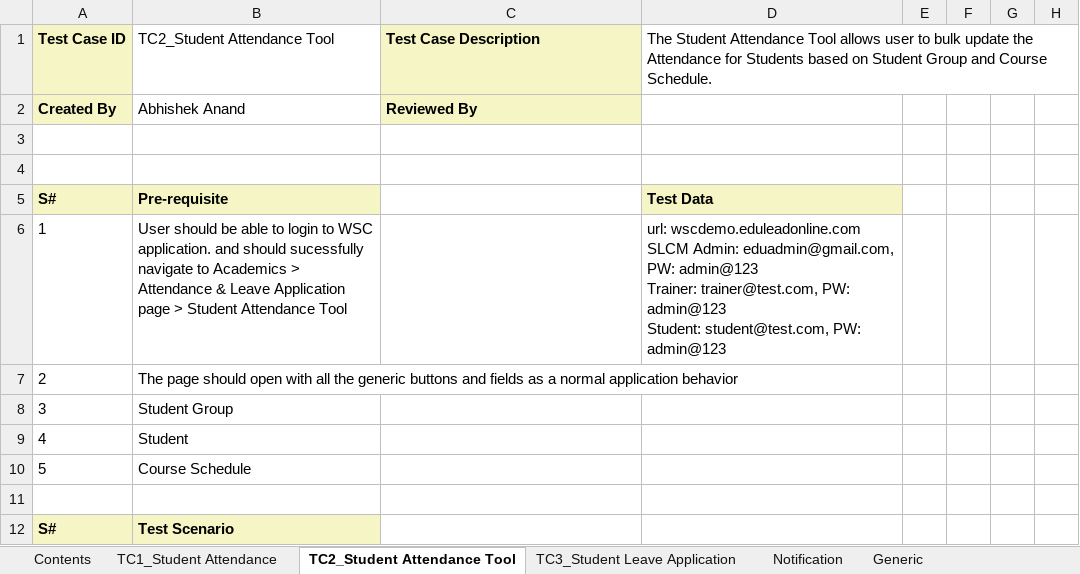
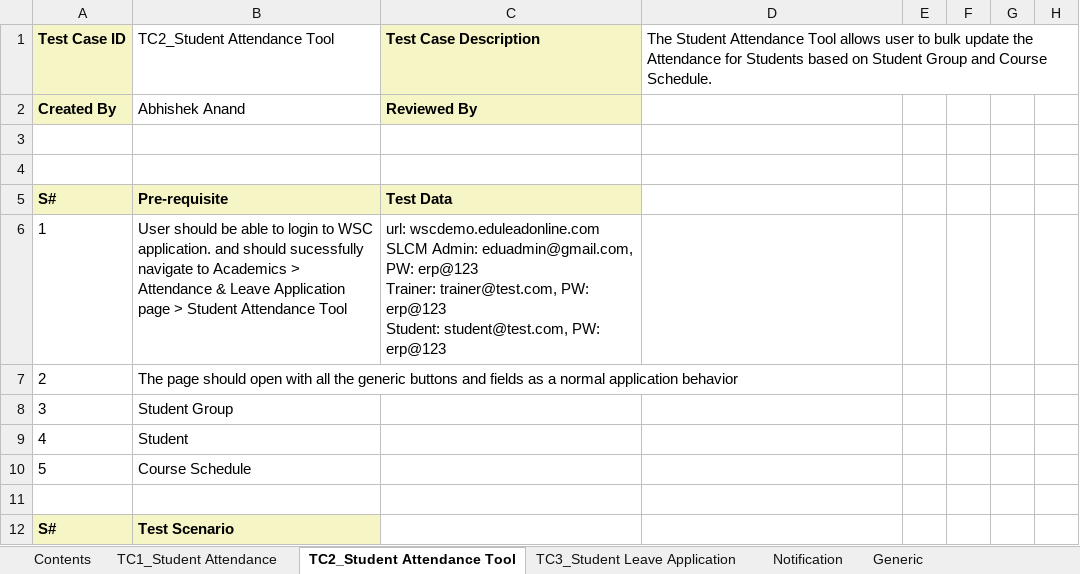
Before and after one commit to subhodeepGit/SOUL-Documents, an Excel workbook: WSC/Test Report/SLCM/WSC SLCM_Academics_Attendance & Leave Application.xlsx, sheet TC2_Student Attendance Tool, drawn as a sheet; only a part is shown; values as stored, in another font and other column widths than the file's, no borders; ↵ is a line break in a cell; the diff names each change by its address in the sheet, - before the commit and + after, or states it on an @@ line.

```diff
--- a/WSC/Test Report/SLCM/WSC SLCM_Academics_Attendance & Leave Application.xlsx (sheet TC2_Student Attendance Tool)
+++ b/WSC/Test Report/SLCM/WSC SLCM_Academics_Attendance & Leave Application.xlsx (sheet TC2_Student Attendance Tool)
-C5: (empty)
+C5: Test Data
-C5 fill: none
+C5 fill: #F6F5C5
-D5: Test Data
+D5: (empty)
-D5 fill: #F6F5C5
+D5 fill: none
-C6: (empty)
+C6: url: wscdemo.eduleadonline.com ↵ SLCM Admin: eduadmin@gmail.com, PW: erp@123 ↵ Trainer: trainer@test.com, PW: erp@123 ↵ Student: student@test.com, PW: erp@123
-D6: url: wscdemo.eduleadonline.com ↵ SLCM Admin: eduadmin@gmail.com, PW: admin@123 ↵ Trainer: trainer@test.com, PW: admin@123 ↵ Student: student@test.com, PW: admin@123
+D6: (empty)
```
Also changed, not shown: sheet TC3_Student Leave Application, sheet TC1_Student Attendance.
